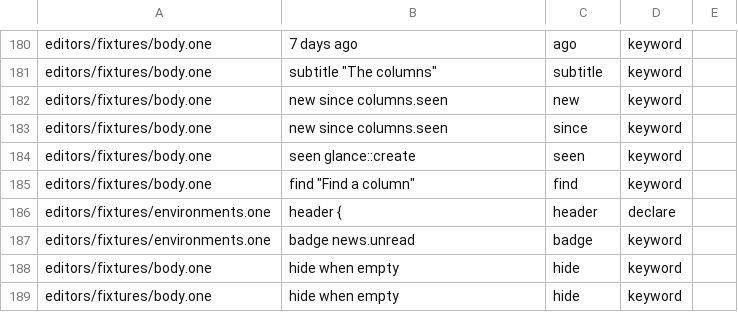
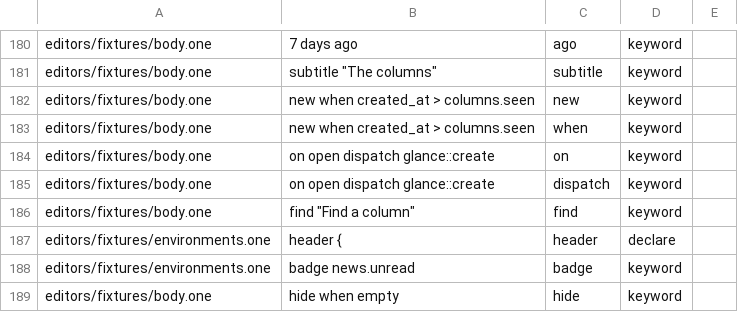
Before and after one commit to da0x/uione, a TSV file: editors/expected.tsv, drawn as a sheet; only a part is shown, gaps mark what is left out; the shorter side is filled out with more unchanged rows.

Commit message:
A timeline says what's new as a condition, and runs a command on open
new when created_at > news.seen takes any condition on a row and the values of
other views, read as they were when the page opened. on open dispatch runs a
command once the timeline opens with something new in it. new since and seen
are fixed by one upgrade.

```diff
--- a/editors/expected.tsv
+++ b/editors/expected.tsv
@@ -201,5 +201,6 @@ editors/fixtures/body.one	7 days ago	ago	keyword
 editors/fixtures/body.one	subtitle "The columns"	subtitle	keyword
-editors/fixtures/body.one	new since columns.seen	new	keyword
-editors/fixtures/body.one	new since columns.seen	since	keyword
-editors/fixtures/body.one	seen glance::create	seen	keyword
+editors/fixtures/body.one	new when created_at > columns.seen	new	keyword
+editors/fixtures/body.one	new when created_at > columns.seen	when	keyword
+editors/fixtures/body.one	on open dispatch glance::create	on	keyword
+editors/fixtures/body.one	on open dispatch glance::create	dispatch	keyword
 editors/fixtures/body.one	find "Find a column"	find	keyword
```
Also changed, not shown: 15 other files.
